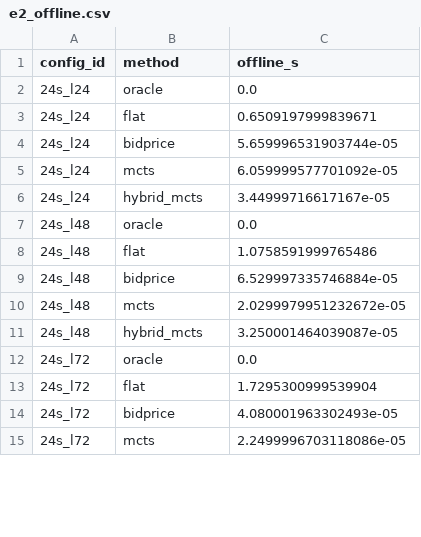
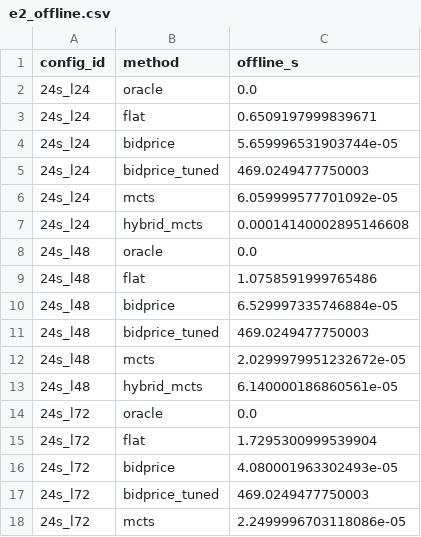
Before and after one commit to alzbetajaksova-ux/ev-bidprice-pricing, a CSV file: results/e2_offline.csv, drawn as a sheet; only a part is shown; the diff covers the shown part only.

```diff
--- a/results/e2_offline.csv
+++ b/results/e2_offline.csv
@@ -4,4 +4,5 @@ config_id,method,offline_s
 24s_l24,bidprice,5.659996531903744e-05
+24s_l24,bidprice_tuned,469.0249477750003
 24s_l24,mcts,6.059999577701092e-05
-24s_l24,hybrid_mcts,3.44999716617167e-05
+24s_l24,hybrid_mcts,0.00014140002895146608
 24s_l48,oracle,0.0
@@ -9,4 +10,5 @@ config_id,method,offline_s
 24s_l48,bidprice,6.529997335746884e-05
+24s_l48,bidprice_tuned,469.0249477750003
 24s_l48,mcts,2.0299979951232672e-05
-24s_l48,hybrid_mcts,3.250001464039087e-05
+24s_l48,hybrid_mcts,6.140000186860561e-05
 24s_l72,oracle,0.0
@@ -14,2 +16,3 @@ config_id,method,offline_s
 24s_l72,bidprice,4.080001963302493e-05
+24s_l72,bidprice_tuned,469.0249477750003
 24s_l72,mcts,2.2499996703118086e-05
```
Also changed, not shown: 7 added rows and 8 edited cells elsewhere in this file, results/e1_offline.csv, results/e1_summary.csv, 21 other files.
